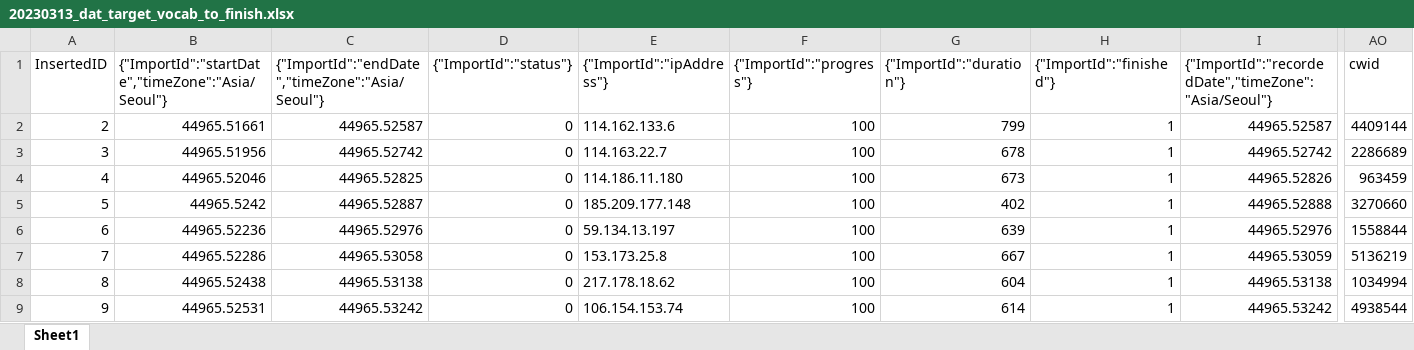
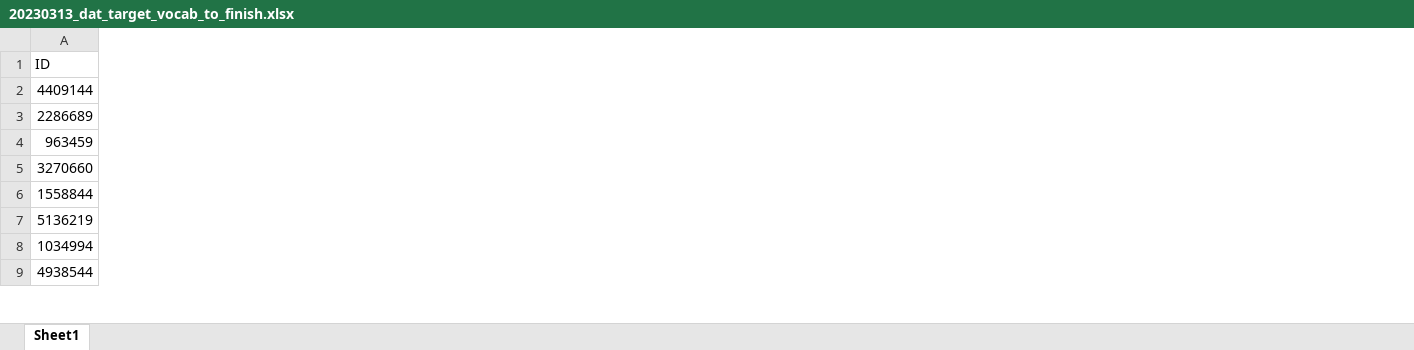
Before and after one commit to okaexp/Japanese_version_of_SST, an Excel workbook: 2_ExpA_SST/Analysis/edited_dat/20230313_dat_target_vocab_to_finish.xlsx, sheet Sheet1, drawn as a sheet; only a part is shown, gaps mark what is left out; values as stored, in another font and other column widths than the file's, no borders; removed rows and columns are numbered as before the commit, all else as after; the diff covers the shown part only; the diff names each change by its address in the sheet, - before the commit and + after, or states it on an @@ line.

Commit message:
Column names revised (only change)

```diff
--- a/2_ExpA_SST/Analysis/edited_dat/20230313_dat_target_vocab_to_finish.xlsx (sheet Sheet1)
+++ b/2_ExpA_SST/Analysis/edited_dat/20230313_dat_target_vocab_to_finish.xlsx (sheet Sheet1)
-column A (InsertedID), rows 2-9: 2 | 3 | 4 | 5 | 6 | 7 | 8 | 9
-column B, rows 1-9: {"ImportId":"startDate","timeZone":"Asia/Seoul"} | 44965.51661 | 44965.51956 | 44965.52046 | 44965.5242 | 44965.52236 | 44965.52286 | 44965.52438 | 44965.52531
-column C, rows 1-9: {"ImportId":"endDate","timeZone":"Asia/Seoul"} | 44965.52587 | 44965.52742 | 44965.52825 | 44965.52887 | 44965.52976 | 44965.53058 | 44965.53138 | 44965.53242
-column D ({"ImportId":"status"}), rows 2-9: all 0
-column E ({"ImportId":"ipAddress"}), rows 2-9: 114.162.133.6 | 114.163.22.7 | 114.186.11.180 | 185.209.177.148 | 59.134.13.197 | 153.173.25.8 | 217.178.18.62 | 106.154.153.74
-column F ({"ImportId":"progress"}), rows 2-9: all 100
-column G ({"ImportId":"duration"}), rows 2-9: 799 | 678 | 673 | 402 | 639 | 667 | 604 | 614
-column H ({"ImportId":"finished"}), rows 2-9: all 1
-column I, rows 1-9: {"ImportId":"recordedDate","timeZone":"Asia/Seoul"} | 44965.52587 | 44965.52742 | 44965.52826 | 44965.52888 | 44965.52976 | 44965.53059 | 44965.53138 | 44965.53242
-A1: cwid
+A1: ID
```
Also changed, not shown: 37 removed columns elsewhere in this sheet, formulas that keep their value, 2_ExpA_SST/Analysis/edited_dat/20230313_dat_target_start_to_demographic.xlsx, 2_ExpA_SST/Analysis/edited_dat/20230412_edited_dat_after_aggregate_v0.1.xlsx, 50 other files.
